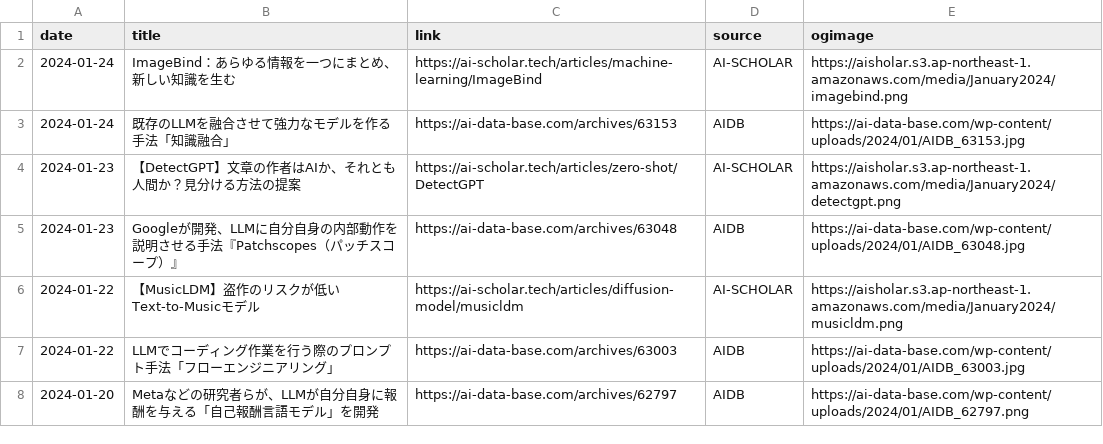
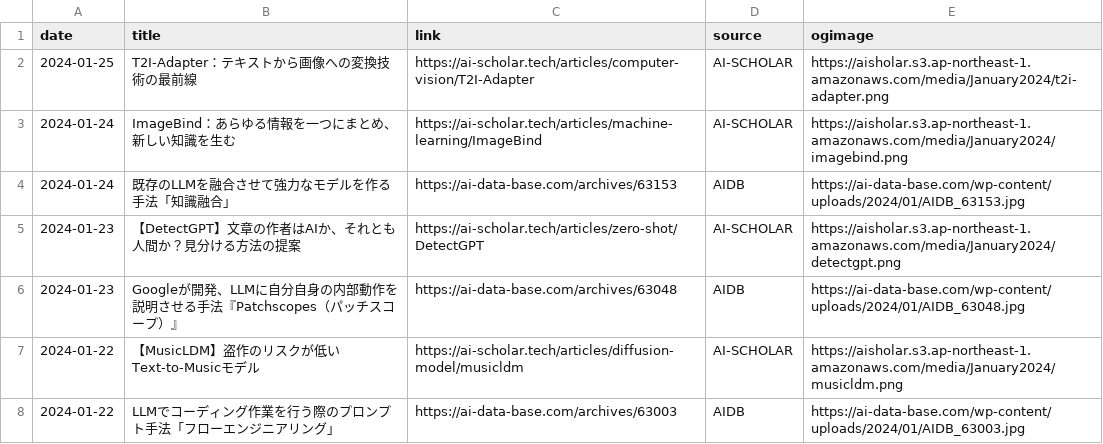
Before and after one commit to kdingn/news-page, a CSV file: src/assets/articles.csv, drawn as a sheet; only a part is shown; the shorter side is filled out with more unchanged rows; the diff names each change by its address in the sheet, - before the commit and + after, or states it on an @@ line.

```diff
--- a/src/assets/articles.csv
+++ b/src/assets/articles.csv
+row 2: 2024-01-25 | T2I-Adapter：テキストから画像への変換技術の最前線 | https://ai-scholar.tech/articles/computer-vision/T2I-Adapter | AI-SCHOLAR | https://aisholar.s3.ap-northeast-1.amazonaws.com/media/January2024/t2i-adapter.png
```
